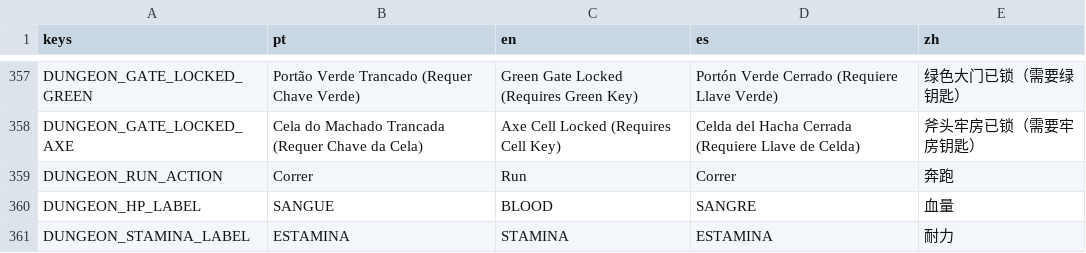
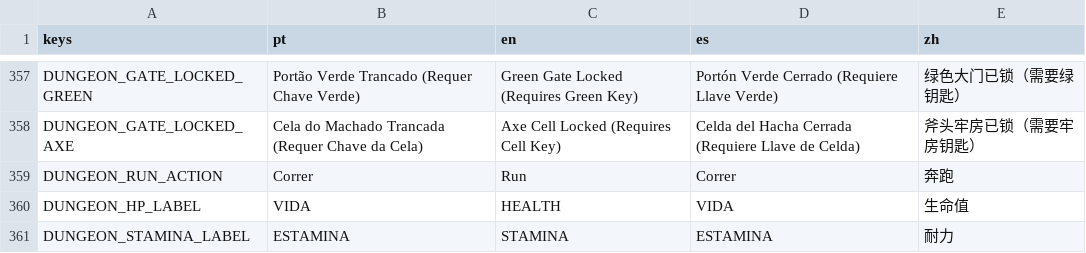
Before and after one commit to hileydson/As-Aventuras-de-Maycon-O-Resgate-do-Cabelo, a CSV file: translations/game_text.csv, drawn as a sheet; only a part is shown, gaps mark what is left out.

```diff
--- a/translations/game_text.csv
+++ b/translations/game_text.csv
@@ -391,3 +391,3 @@ DUNGEON_GATE_LOCKED_AXE,Cela do Machado Trancada (Requer Chave da Cela),Axe Cell
 DUNGEON_RUN_ACTION,Correr,Run,Correr,奔跑
-DUNGEON_HP_LABEL,SANGUE,BLOOD,SANGRE,血量
+DUNGEON_HP_LABEL,VIDA,HEALTH,VIDA,生命值
 DUNGEON_STAMINA_LABEL,ESTAMINA,STAMINA,ESTAMINA,耐力
```
Also changed, not shown: 42 other files.
